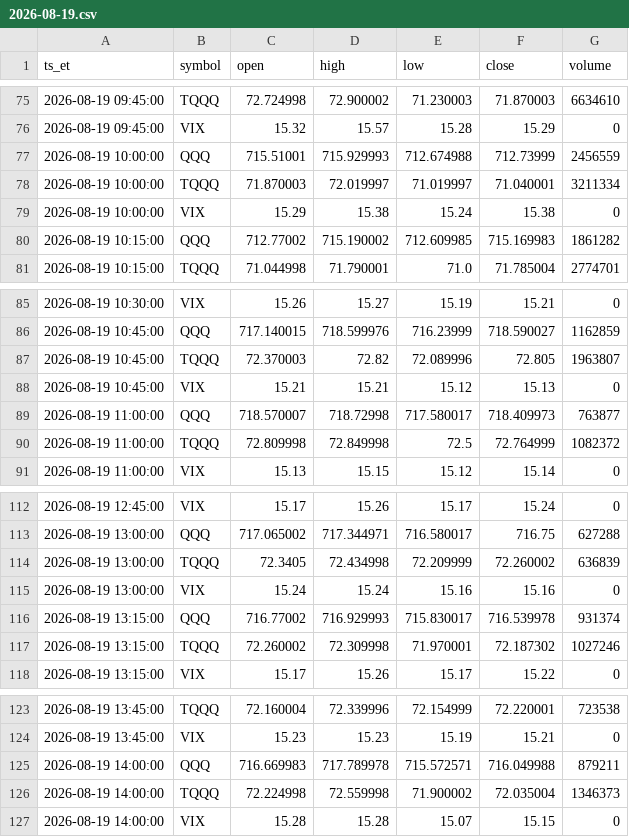
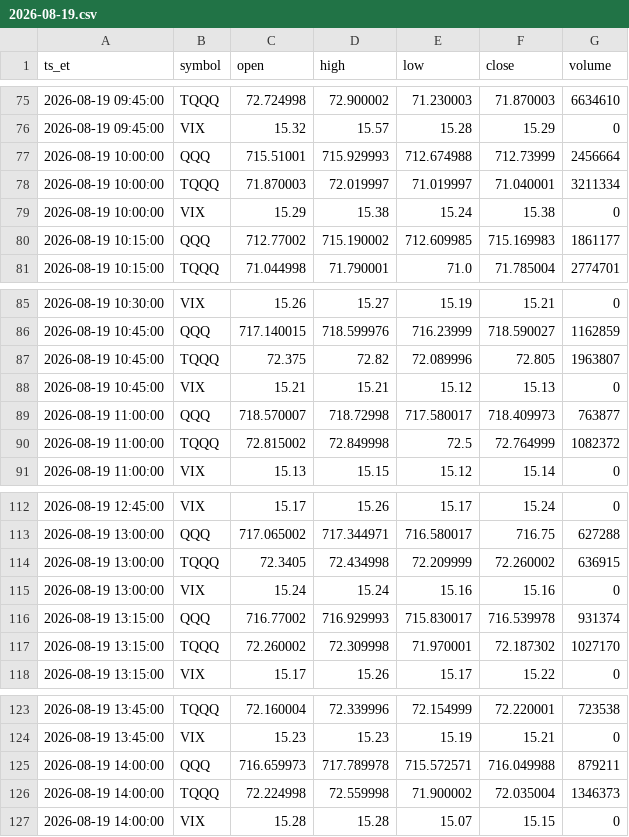
Before and after one commit to fjin5144-netizen/reef-research, a CSV file: data/intraday/2026-08-19.csv, drawn as a sheet; only a part is shown, gaps mark what is left out.

```diff
--- a/data/intraday/2026-08-19.csv
+++ b/data/intraday/2026-08-19.csv
@@ -76,6 +76,6 @@ ts_et,symbol,open,high,low,close,volume
 2026-08-19 09:45:00,VIX,15.32,15.57,15.28,15.29,0
-2026-08-19 10:00:00,QQQ,715.51001,715.929993,712.674988,712.73999,2456559
+2026-08-19 10:00:00,QQQ,715.51001,715.929993,712.674988,712.73999,2456664
 2026-08-19 10:00:00,TQQQ,71.870003,72.019997,71.019997,71.040001,3211334
 2026-08-19 10:00:00,VIX,15.29,15.38,15.24,15.38,0
-2026-08-19 10:15:00,QQQ,712.77002,715.190002,712.609985,715.169983,1861282
+2026-08-19 10:15:00,QQQ,712.77002,715.190002,712.609985,715.169983,1861177
 2026-08-19 10:15:00,TQQQ,71.044998,71.790001,71.0,71.785004,2774701
@@ -86,6 +86,6 @@ ts_et,symbol,open,high,low,close,volume
 2026-08-19 10:45:00,QQQ,717.140015,718.599976,716.23999,718.590027,1162859
-2026-08-19 10:45:00,TQQQ,72.370003,72.82,72.089996,72.805,1963807
+2026-08-19 10:45:00,TQQQ,72.375,72.82,72.089996,72.805,1963807
 2026-08-19 10:45:00,VIX,15.21,15.21,15.12,15.13,0
 2026-08-19 11:00:00,QQQ,718.570007,718.72998,717.580017,718.409973,763877
-2026-08-19 11:00:00,TQQQ,72.809998,72.849998,72.5,72.764999,1082372
+2026-08-19 11:00:00,TQQQ,72.815002,72.849998,72.5,72.764999,1082372
 2026-08-19 11:00:00,VIX,15.13,15.15,15.12,15.14,0
@@ -113,6 +113,6 @@ ts_et,symbol,open,high,low,close,volume
 2026-08-19 13:00:00,QQQ,717.065002,717.344971,716.580017,716.75,627288
-2026-08-19 13:00:00,TQQQ,72.3405,72.434998,72.209999,72.260002,636839
+2026-08-19 13:00:00,TQQQ,72.3405,72.434998,72.209999,72.260002,636915
 2026-08-19 13:00:00,VIX,15.24,15.24,15.16,15.16,0
 2026-08-19 13:15:00,QQQ,716.77002,716.929993,715.830017,716.539978,931374
-2026-08-19 13:15:00,TQQQ,72.260002,72.309998,71.970001,72.187302,1027246
+2026-08-19 13:15:00,TQQQ,72.260002,72.309998,71.970001,72.187302,1027170
 2026-08-19 13:15:00,VIX,15.17,15.26,15.17,15.22,0
@@ -124,3 +124,3 @@ ts_et,symbol,open,high,low,close,volume
 2026-08-19 13:45:00,VIX,15.23,15.23,15.19,15.21,0
-2026-08-19 14:00:00,QQQ,716.669983,717.789978,715.572571,716.049988,879211
+2026-08-19 14:00:00,QQQ,716.659973,717.789978,715.572571,716.049988,879211
 2026-08-19 14:00:00,TQQQ,72.224998,72.559998,71.900002,72.035004,1346373
```
Also changed, not shown: data/daily.csv, data/intraday/2026-08-14.csv, 8 other files.
